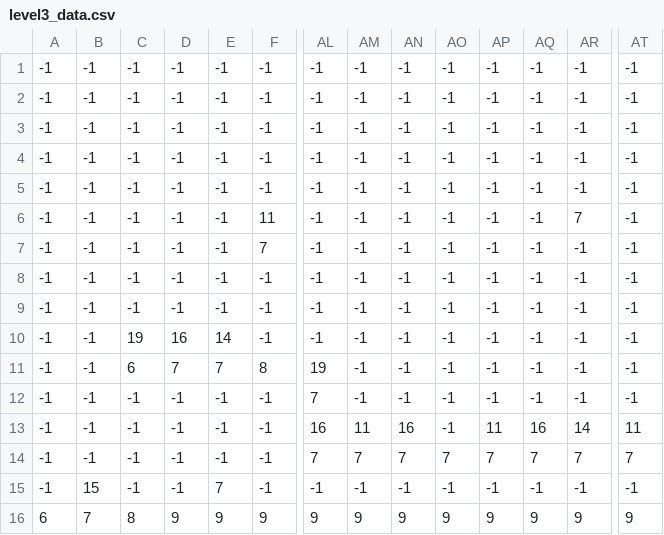
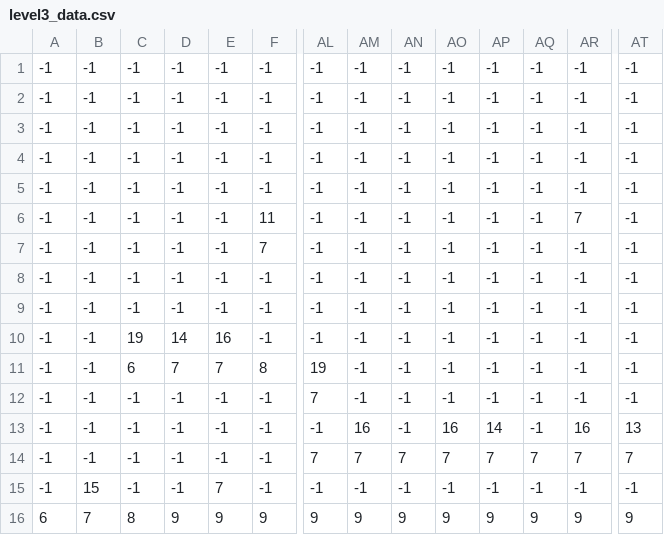
Before and after one commit to minhtribui153/PyShooter, a CSV file: levels/level3_data.csv, drawn as a sheet; only a part is shown, gaps mark what is left out; the diff names each change by its address in the sheet, - before the commit and + after, or states it on an @@ line.

```diff
--- a/levels/level3_data.csv
+++ b/levels/level3_data.csv
-D10: 16
+D10: 14
-E10: 14
+E10: 16
-AL13: 16
+AL13: -1
-AM13: 11
+AM13: 16
-AN13: 16
+AN13: -1
-AO13: -1
+AO13: 16
-AP13: 11
+AP13: 14
-AQ13: 16
+AQ13: -1
-AR13: 14
+AR13: 16
-AT13: 11
+AT13: 13
```
Also changed, not shown: 21 other files.
